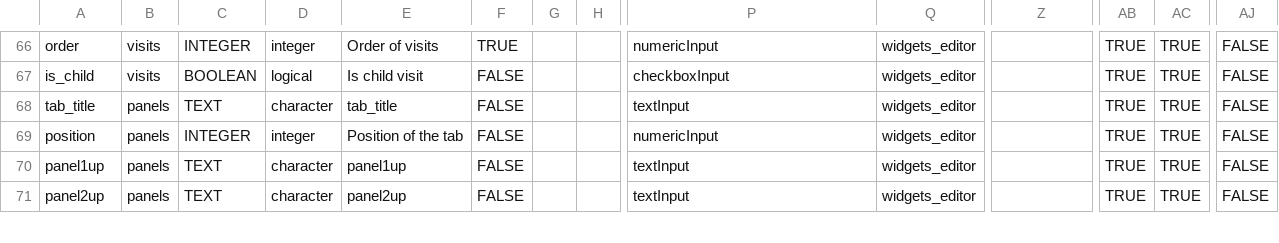
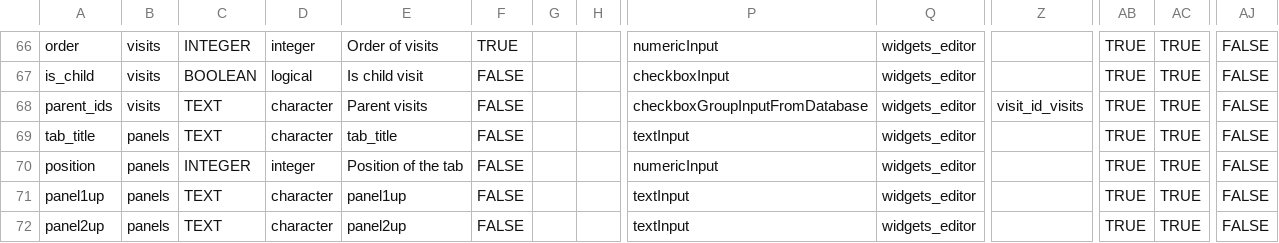
Before and after one commit to hcstubbe/lcarsc, a CSV file: widgets/widgets_editor.csv, drawn as a sheet; only a part is shown, gaps mark what is left out; rows hold the shown columns only; the diff names each change by its address in the sheet, - before the commit and + after, or states it on an @@ line.

Commit message:
added checkboxgroupfromdatabase

```diff
--- a/widgets/widgets_editor.csv
+++ b/widgets/widgets_editor.csv
+row 68: parent_ids | visits | TEXT | character | Parent visits | FALSE |  |  | checkboxGroupInputFromDatabase | widgets_editor | visit_id_visits | TRUE | TRUE | FALSE
```
Also changed, not shown: 6 other files.
